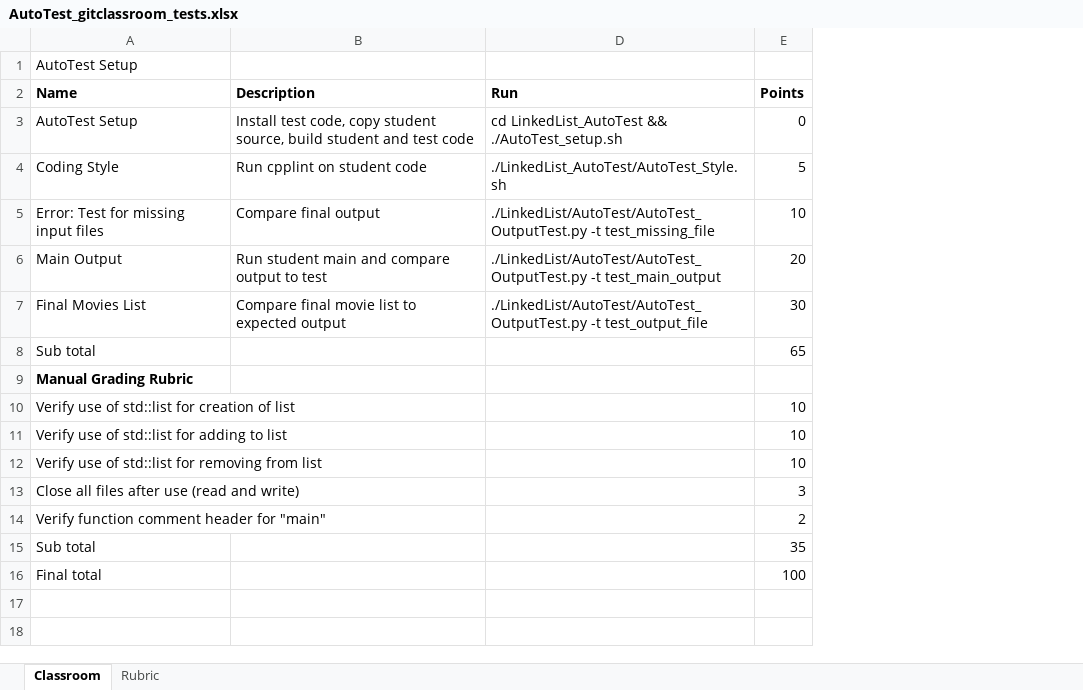
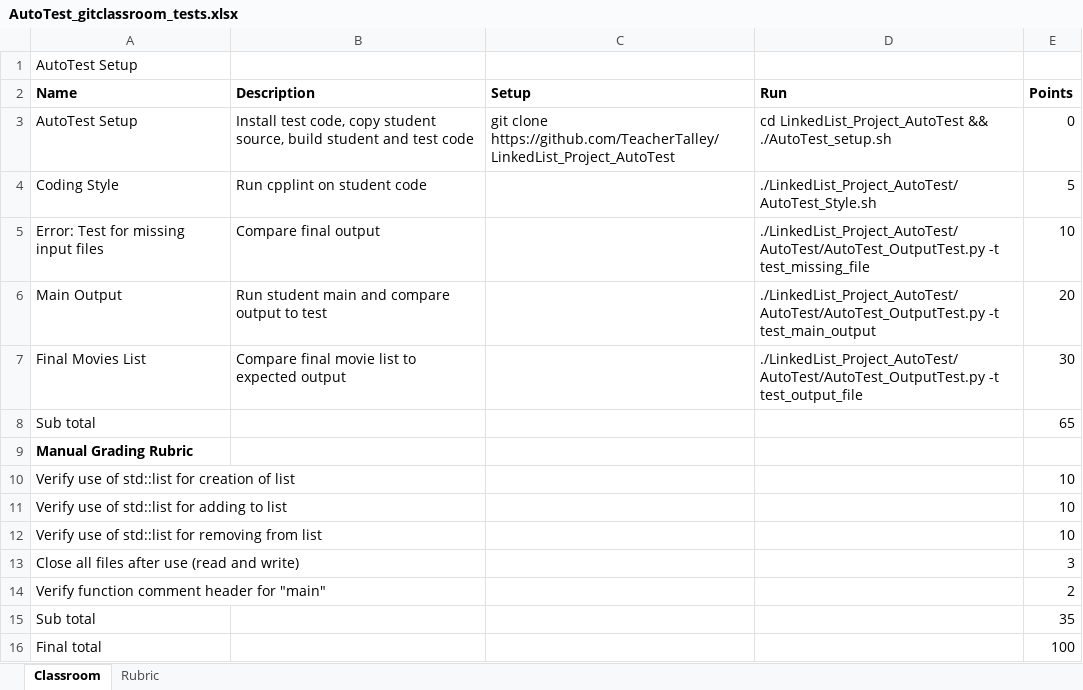
Before and after one commit to TeacherTalley/LinkedList_Project_AutoTest, an Excel workbook: AutoTest_gitclassroom_tests.xlsx, sheet Classroom, drawn as a sheet; values as stored, in another font and other column widths than the file's, no borders; the diff names each change by its address in the sheet, - before the commit and + after, or states it on an @@ line.

```diff
--- a/AutoTest_gitclassroom_tests.xlsx (sheet Classroom)
+++ b/AutoTest_gitclassroom_tests.xlsx (sheet Classroom)
@@ column C (Setup) unhidden, row 3: git clone https://github.com/TeacherTalley/LinkedList_Project_AutoTest @@
-D3 (Run): cd LinkedList_AutoTest && ./AutoTest_setup.sh
+D3 (Run): cd LinkedList_Project_AutoTest && ./AutoTest_setup.sh
-D4 (Run): ./LinkedList_AutoTest/AutoTest_Style.sh
+D4 (Run): ./LinkedList_Project_AutoTest/AutoTest_Style.sh
-D5 (Run): ./LinkedList/AutoTest/AutoTest_OutputTest.py -t test_missing_file
+D5 (Run): ./LinkedList_Project_AutoTest/AutoTest/AutoTest_OutputTest.py -t test_missing_file
-D6 (Run): ./LinkedList/AutoTest/AutoTest_OutputTest.py -t test_main_output
+D6 (Run): ./LinkedList_Project_AutoTest/AutoTest/AutoTest_OutputTest.py -t test_main_output
-D7 (Run): ./LinkedList/AutoTest/AutoTest_OutputTest.py -t test_output_file
+D7 (Run): ./LinkedList_Project_AutoTest/AutoTest/AutoTest_OutputTest.py -t test_output_file
```
Also changed, not shown: hidden cells, 2 other files.
